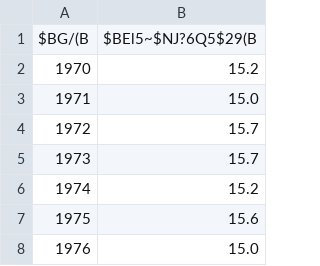
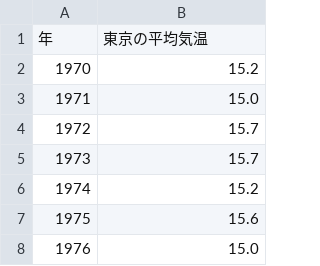
Before and after one commit to ynakayama/sandbox, a CSV file: python/numpy/temperature.csv, drawn as a sheet; only a part is shown; removed rows and columns are numbered as before the commit, all else as after; the diff names each change by its address in the sheet, - before the commit and + after, or states it on an @@ line.

Commit message:
Add temperature data

```diff
--- a/python/numpy/temperature.csv
+++ b/python/numpy/temperature.csv
-row 1: $BG/(B | $BEl5~$NJ?6Q5$29(B
+row 1: 年 | 東京の平均気温
```
